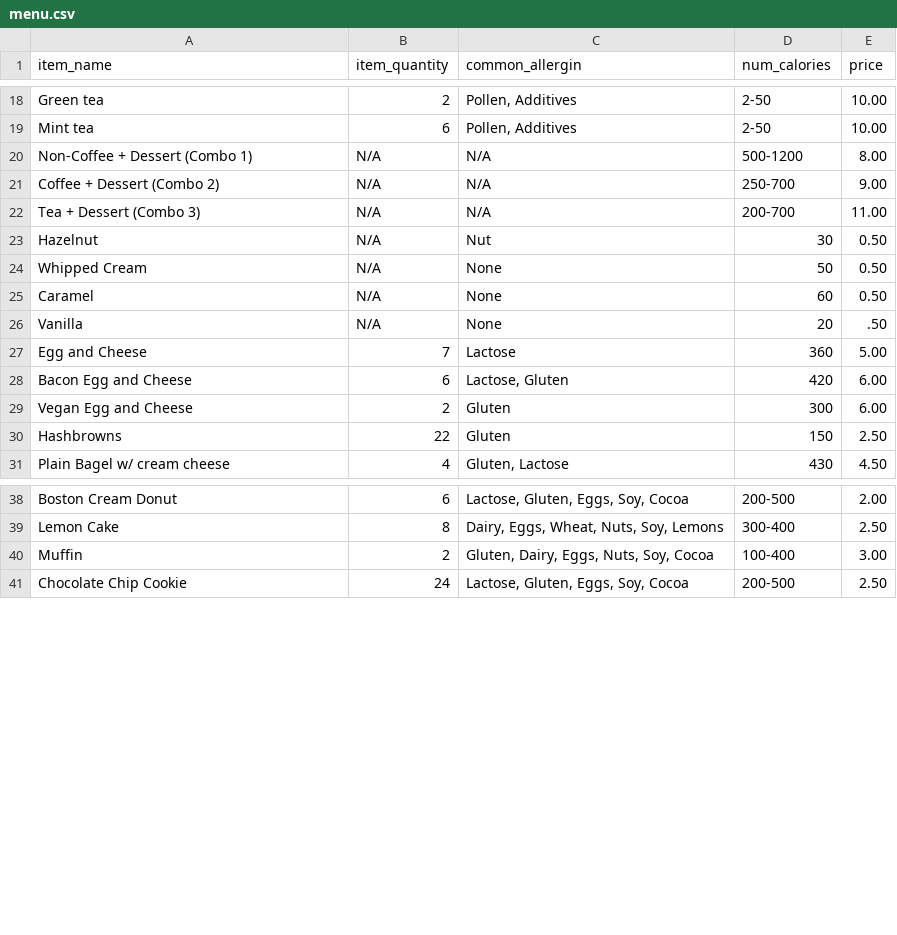
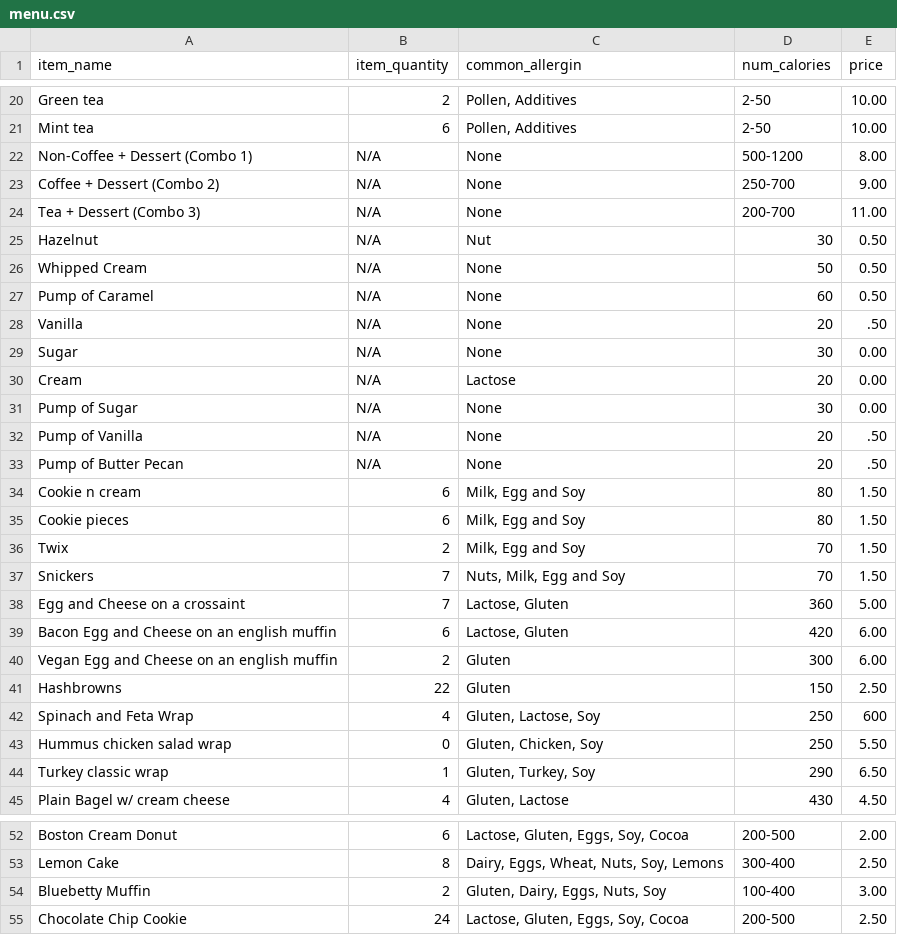
Before and after one commit to Ibrahim-Haroon/BeanHub-backend, a CSV file: src/IO/menu.csv, drawn as a sheet; only a part is shown, gaps mark what is left out; the diff covers the shown part only.

Commit message:
Update menu.csv

```diff
--- a/src/IO/menu.csv
+++ b/src/IO/menu.csv
@@ -19,13 +21,25 @@ Green tea,2,"Pollen, Additives",2-50,10.00
 Mint tea,6,"Pollen, Additives",2-50,10.00
-Non-Coffee + Dessert (Combo 1),N/A,N/A,500-1200,8.00
-Coffee + Dessert (Combo 2),N/A,N/A,250-700,9.00
-Tea + Dessert (Combo 3),N/A,N/A,200-700,11.00
+Non-Coffee + Dessert (Combo 1),N/A,None,500-1200,8.00
+Coffee + Dessert (Combo 2),N/A,None,250-700,9.00
+Tea + Dessert (Combo 3),N/A,None,200-700,11.00
 Hazelnut,N/A,Nut,30,0.50
 Whipped Cream,N/A,None,50,0.50
-Caramel,N/A,None,60,0.50
+Pump of Caramel,N/A,None,60,0.50
 Vanilla,N/A,None,20,.50
-Egg and Cheese,7,Lactose,360,5.00
-Bacon Egg and Cheese,6,"Lactose, Gluten",420,6.00
-Vegan Egg and Cheese,2,Gluten,300,6.00
+Sugar,N/A,None,30,0.00
+Cream,N/A,Lactose,20,0.00
+Pump of Sugar,N/A,None,30,0.00
+Pump of Vanilla,N/A,None,20,.50
+Pump of Butter Pecan,N/A,None,20,.50
+Cookie n cream,6,"Milk, Egg and Soy",80,1.50
+Cookie pieces,6,"Milk, Egg and Soy",80,1.50
+Twix,2,"Milk, Egg and Soy",70,1.50
+Snickers,7,"Nuts, Milk, Egg and Soy",70,1.50
+Egg and Cheese on a crossaint,7,"Lactose, Gluten",360,5.00
+Bacon Egg and Cheese on an english muffin,6,"Lactose, Gluten",420,6.00
+Vegan Egg and Cheese on an english muffin,2,Gluten,300,6.00
 Hashbrowns,22,Gluten,150,2.50
+Spinach and Feta Wrap,4,"Gluten, Lactose, Soy",250,600
+Hummus chicken salad wrap,0,"Gluten, Chicken, Soy",250,5.50
+Turkey classic wrap, 1,"Gluten, Turkey, Soy",290,6.50
 Plain Bagel w/ cream cheese,4,"Gluten, Lactose",430,4.50
@@ -39,3 +53,3 @@ Boston Cream Donut,6,"Lactose, Gluten, Eggs, Soy, Cocoa",200-500,2.00
 Lemon Cake,8,"Dairy, Eggs, Wheat, Nuts, Soy, Lemons",300-400,2.50
-Muffin,2,"Gluten, Dairy, Eggs, Nuts, Soy, Cocoa",100-400,3.00
+Bluebetty Muffin,2,"Gluten, Dairy, Eggs, Nuts, Soy",100-400,3.00
 Chocolate Chip Cookie,24,"Lactose, Gluten, Eggs, Soy, Cocoa",200-500,2.50
```
Also changed, not shown: 3 added rows, 1 removed row and 6 edited cells elsewhere in this file.
